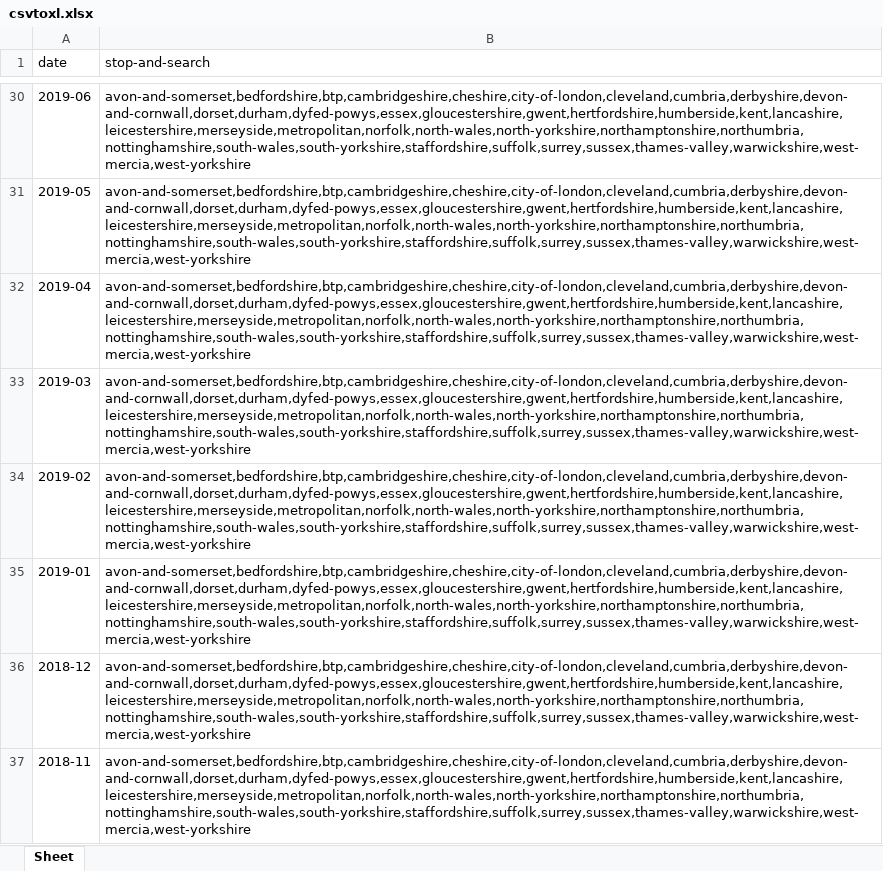
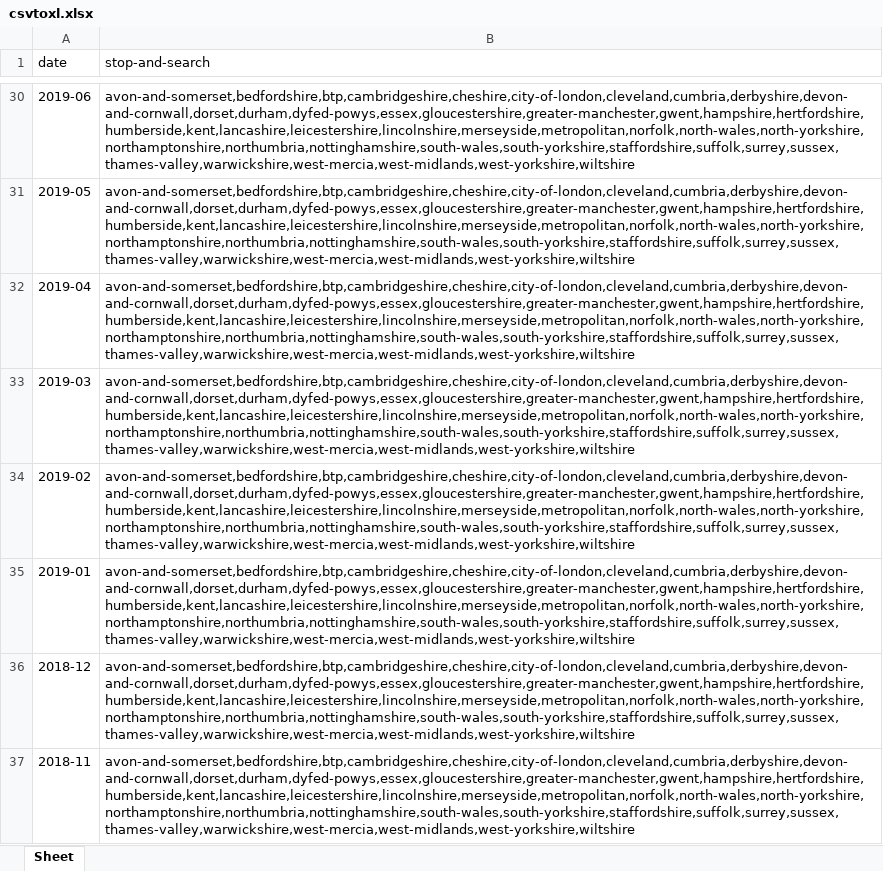
Before and after one commit to sandeepbelamagi/WEB-API, an Excel workbook: csvtoxl.xlsx, sheet Sheet, drawn as a sheet; only a part is shown, gaps mark what is left out; values as stored, in another font and other column widths than the file's, no borders; the diff covers the shown part only; the diff names each change by its address in the sheet, - before the commit and + after, or states it on an @@ line.

```diff
--- a/csvtoxl.xlsx (sheet Sheet)
+++ b/csvtoxl.xlsx (sheet Sheet)
-B30:B37 (stop-and-search): avon-and-somerset,bedfordshire,btp,cambridgeshire,cheshire,city-of-london,cleveland,cumbria,derbyshire,devon-and-cornwall,dorset,durham,dyfed-powys,essex,gloucestershire,gwent,hertfordshire,humberside,kent,lancashire,leicestershire,merseyside,metropolitan,norfolk,north-wales,north-yorkshire,northamptonshire,northumbria,nottinghamshire,south-wales,south-yorkshire,staffordshire,suffolk,surrey,sussex,thames-valley,warwickshire,west-mercia,west-yorkshire
+B30:B37 (stop-and-search): avon-and-somerset,bedfordshire,btp,cambridgeshire,cheshire,city-of-london,cleveland,cumbria,derbyshire,devon-and-cornwall,dorset,durham,dyfed-powys,essex,gloucestershire,greater-manchester,gwent,hampshire,hertfordshire,humberside,kent,lancashire,leicestershire,lincolnshire,merseyside,metropolitan,norfolk,north-wales,north-yorkshire,northamptonshire,northumbria,nottinghamshire,south-wales,south-yorkshire,staffordshire,suffolk,surrey,sussex,thames-valley,warwickshire,west-mercia,west-midlands,west-yorkshire,wiltshire
```
Also changed, not shown: 27 edited cells elsewhere in this sheet.
